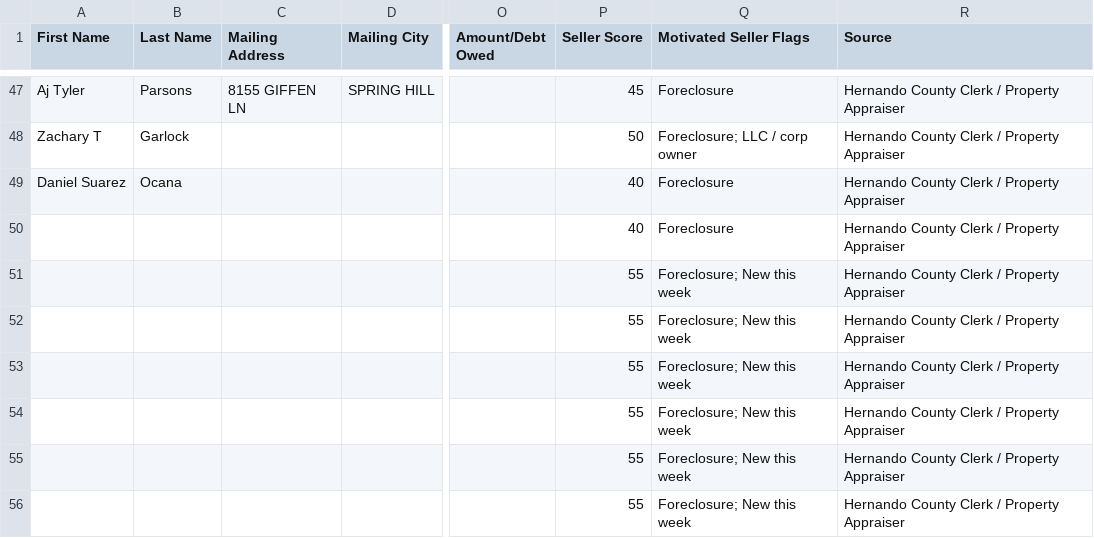
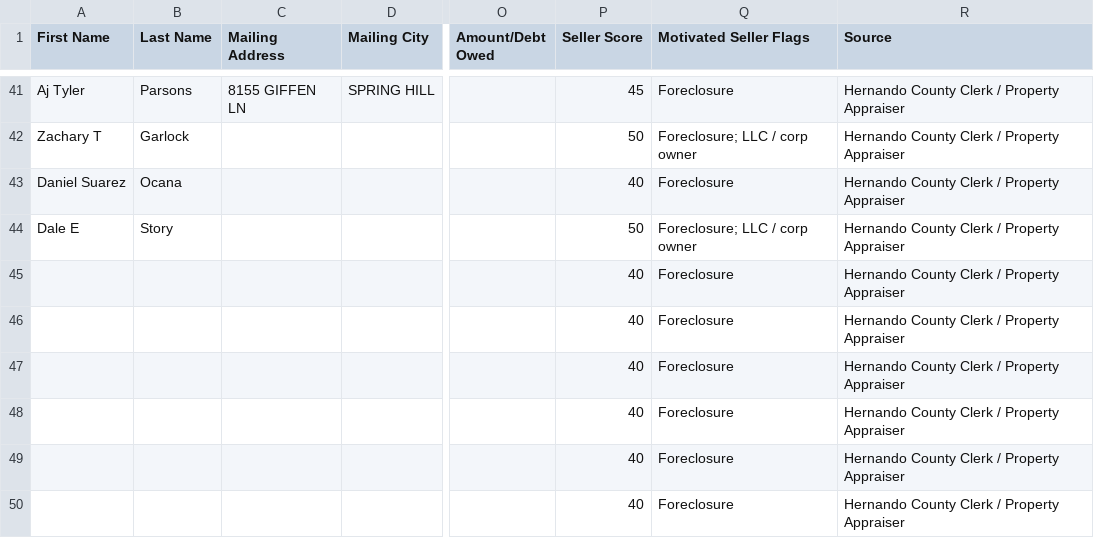
Before and after one commit to davidgunz13/hernando-lead-scraper, a CSV file: dashboard/datasift_export.csv, drawn as a sheet; only a part is shown, gaps mark what is left out; addresses are those after the commit; the diff covers the shown part only; the diff names each change by its address in the sheet, - before the commit and + after, or states it on an @@ line.

```diff
--- a/dashboard/datasift_export.csv
+++ b/dashboard/datasift_export.csv
-A44 (First Name): (empty)
+A44 (First Name): Dale E
-B44 (Last Name): (empty)
+B44 (Last Name): Story
-P44 (Seller Score): 40
+P44 (Seller Score): 50
-Q44 (Motivated Seller Flags): Foreclosure
+Q44 (Motivated Seller Flags): Foreclosure; LLC / corp owner
-P45:P50 (Seller Score): 55
+P45:P50 (Seller Score): 40
-Q45:Q50 (Motivated Seller Flags): Foreclosure; New this week
+Q45:Q50 (Motivated Seller Flags): Foreclosure
```
Also changed, not shown: 7 removed rows and 12 edited cells elsewhere in this file, data/datasift_export.csv, 2 other files.
